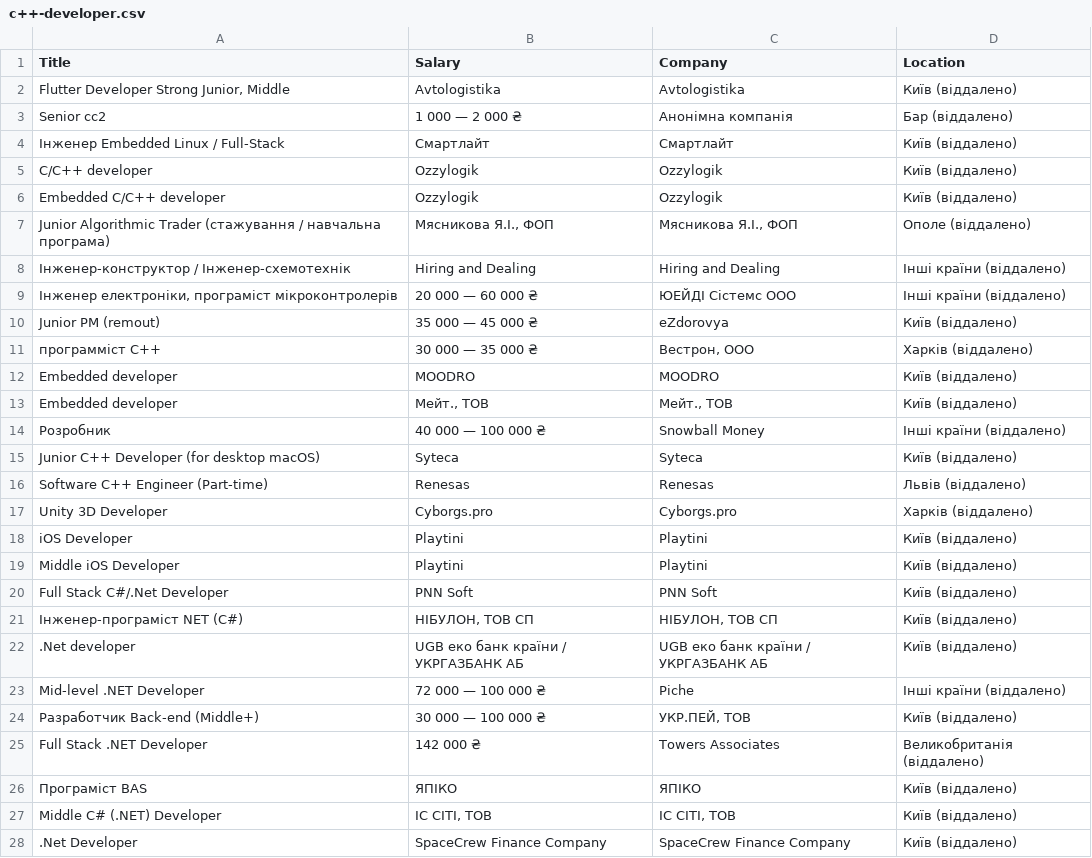
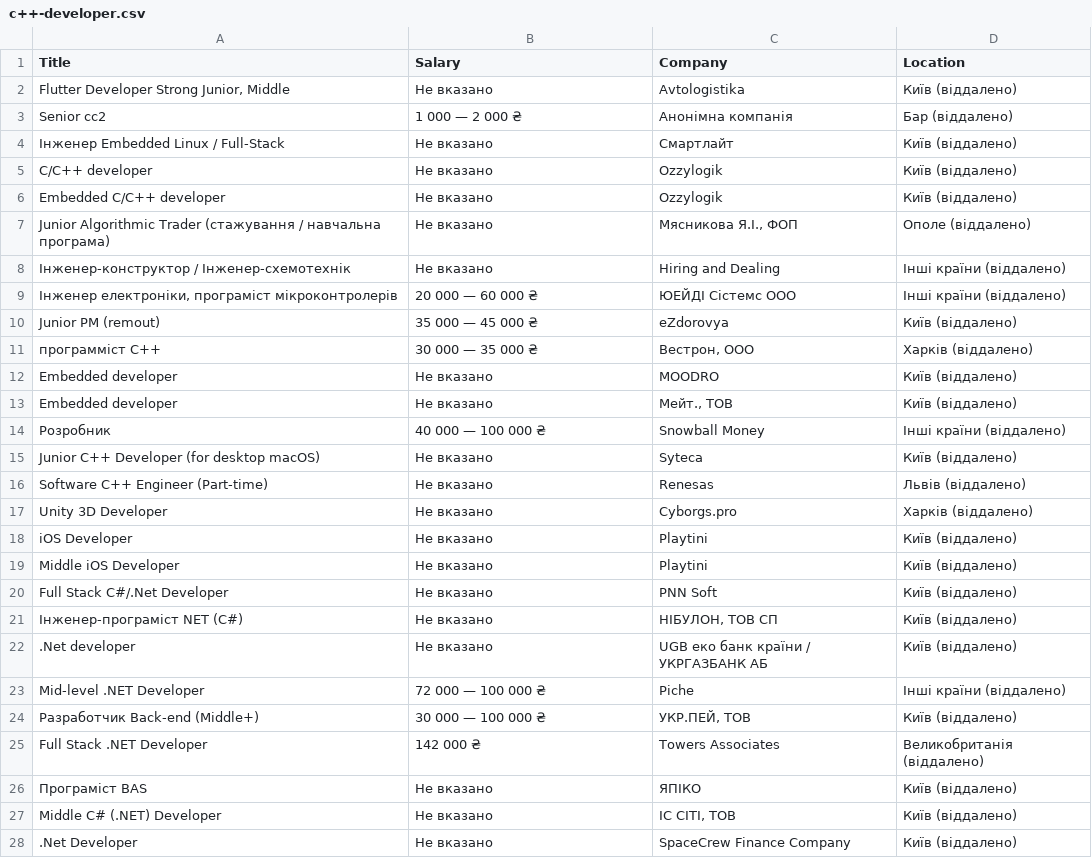
Before and after one commit to greatersome1s/robotaScraperN, a CSV file: csvStorage/c++-developer.csv, drawn as a sheet; only a part is shown; the diff covers the shown part only.

```diff
--- a/csvStorage/c++-developer.csv
+++ b/csvStorage/c++-developer.csv
@@ -1,9 +1,9 @@
 Title,Salary,Company,Location
-"Flutter Developer Strong Junior, Middle",Avtologistika,Avtologistika,Київ (віддалено)
+"Flutter Developer Strong Junior, Middle",Не вказано,Avtologistika,Київ (віддалено)
 Senior сс2,1 000 — 2 000 ₴,Анонімна компанія,Бар (віддалено)
-Інженер Embedded Linux / Full-Stack,Смартлайт,Смартлайт,Київ (віддалено)
-C/C++ developer,Ozzylogik,Ozzylogik,Київ (віддалено)
-Embedded C/C++ developer,Ozzylogik,Ozzylogik,Київ (віддалено)
-Junior Algorithmic Trader (стажування / навчальна програма),"Мясникова Я.І., ФОП","Мясникова Я.І., ФОП",Ополе (віддалено)
-Інженер-конструктор / Інженер-схемотехнік,Hiring and Dealing,Hiring and Dealing,Інші країни (віддалено)
+Інженер Embedded Linux / Full-Stack,Не вказано,Смартлайт,Київ (віддалено)
+C/C++ developer,Не вказано,Ozzylogik,Київ (віддалено)
+Embedded C/C++ developer,Не вказано,Ozzylogik,Київ (віддалено)
+Junior Algorithmic Trader (стажування / навчальна програма),Не вказано,"Мясникова Я.І., ФОП",Ополе (віддалено)
+Інженер-конструктор / Інженер-схемотехнік,Не вказано,Hiring and Dealing,Інші країни (віддалено)
 "Інженер електроніки, програміст мікроконтролерів",20 000 — 60 000 ₴,ЮЕЙДІ Сістемс ООО,Інші країни (віддалено)
@@ -11,13 +11,13 @@ Junior РМ (remout),35 000 — 45 000 ₴,eZdorovya,Київ (віддален
 программіст С++,30 000 — 35 000 ₴,"Вестрон, ООО",Харків (віддалено)
-Embedded developer,MOODRO,MOODRO,Київ (віддалено)
-Embedded developer,"Мейт., ТОВ","Мейт., ТОВ",Київ (віддалено)
+Embedded developer,Не вказано,MOODRO,Київ (віддалено)
+Embedded developer,Не вказано,"Мейт., ТОВ",Київ (віддалено)
 Розробник,40 000 — 100 000 ₴,Snowball Money,Інші країни (віддалено)
-Junior C++ Developer (for desktop macOS),Syteca,Syteca,Київ (віддалено)
-Software C++ Engineer (Part-time),Renesas,Renesas,Львів (віддалено)
-Unity 3D Developer,Cyborgs.pro,Cyborgs.pro,Харків (віддалено)
-iOS Developer,Playtini,Playtini,Київ (віддалено)
-Middle iOS Developer,Playtini,Playtini,Київ (віддалено)
-Full Stack C#/.Net Developer,PNN Soft,PNN Soft,Київ (віддалено)
-Інженер-програміст NET (C#),"НІБУЛОН, ТОВ СП","НІБУЛОН, ТОВ СП",Київ (віддалено)
-.Net developer,UGB еко банк країни / УКРГАЗБАНК АБ,UGB еко банк країни / УКРГАЗБАНК АБ,Київ (віддалено)
+Junior C++ Developer (for desktop macOS),Не вказано,Syteca,Київ (віддалено)
+Software C++ Engineer (Part-time),Не вказано,Renesas,Львів (віддалено)
+Unity 3D Developer,Не вказано,Cyborgs.pro,Харків (віддалено)
+iOS Developer,Не вказано,Playtini,Київ (віддалено)
+Middle iOS Developer,Не вказано,Playtini,Київ (віддалено)
+Full Stack C#/.Net Developer,Не вказано,PNN Soft,Київ (віддалено)
+Інженер-програміст NET (C#),Не вказано,"НІБУЛОН, ТОВ СП",Київ (віддалено)
+.Net developer,Не вказано,UGB еко банк країни / УКРГАЗБАНК АБ,Київ (віддалено)
 Mid-level .NET Developer,72 000 — 100 000 ₴,Piche,Інші країни (віддалено)
@@ -25,4 +25,4 @@ Mid-level .NET Developer,72 000 — 100 000 ₴,Piche,Інші країни (в
 Full Stack .NET Developer,142 000 ₴,Towers Associates,Великобританія (віддалено)
-Програміст BAS,ЯПІКО,ЯПІКО,Київ (віддалено)
-Middle C# (.NET) Developer,"ІС СІТІ, ТОВ","ІС СІТІ, ТОВ",Київ (віддалено)
-.Net Developer,SpaceCrew Finance Company,SpaceCrew Finance Company,Київ (віддалено)
+Програміст BAS,Не вказано,ЯПІКО,Київ (віддалено)
+Middle C# (.NET) Developer,Не вказано,"ІС СІТІ, ТОВ",Київ (віддалено)
+.Net Developer,Не вказано,SpaceCrew Finance Company,Київ (віддалено)
```
Also changed, not shown: 78 edited cells elsewhere in this file, 1 other file.
